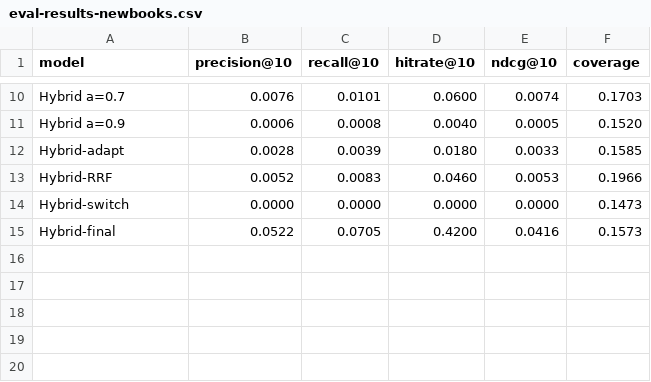
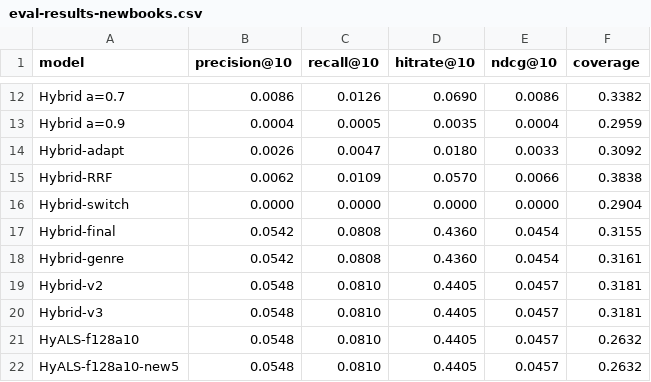
Before and after one commit to hadar97/MscFinalProject, a CSV file: data/eval-results-newbooks.csv, drawn as a sheet; only a part is shown, gaps mark what is left out; addresses are those after the commit; the diff covers the shown part only; the diff names each change by its address in the sheet, - before the commit and + after, or states it on an @@ line.

```diff
--- a/data/eval-results-newbooks.csv
+++ b/data/eval-results-newbooks.csv
-B12 (precision@10): 0.0076
+B12 (precision@10): 0.0086
-C12 (recall@10): 0.0101
+C12 (recall@10): 0.0126
-D12 (hitrate@10): 0.0600
+D12 (hitrate@10): 0.0690
-E12 (ndcg@10): 0.0074
+E12 (ndcg@10): 0.0086
-F12 (coverage): 0.1703
+F12 (coverage): 0.3382
-B13 (precision@10): 0.0006
+B13 (precision@10): 0.0004
-C13 (recall@10): 0.0008
+C13 (recall@10): 0.0005
-D13 (hitrate@10): 0.0040
+D13 (hitrate@10): 0.0035
-E13 (ndcg@10): 0.0005
+E13 (ndcg@10): 0.0004
-F13 (coverage): 0.1520
+F13 (coverage): 0.2959
-B14 (precision@10): 0.0028
+B14 (precision@10): 0.0026
-C14 (recall@10): 0.0039
+C14 (recall@10): 0.0047
-F14 (coverage): 0.1585
+F14 (coverage): 0.3092
-B15 (precision@10): 0.0052
+B15 (precision@10): 0.0062
-C15 (recall@10): 0.0083
+C15 (recall@10): 0.0109
-D15 (hitrate@10): 0.0460
+D15 (hitrate@10): 0.0570
-E15 (ndcg@10): 0.0053
+E15 (ndcg@10): 0.0066
-F15 (coverage): 0.1966
+F15 (coverage): 0.3838
-F16 (coverage): 0.1473
+F16 (coverage): 0.2904
-B17 (precision@10): 0.0522
+B17 (precision@10): 0.0542
-C17 (recall@10): 0.0705
+C17 (recall@10): 0.0808
-D17 (hitrate@10): 0.4200
+D17 (hitrate@10): 0.4360
-E17 (ndcg@10): 0.0416
+E17 (ndcg@10): 0.0454
-F17 (coverage): 0.1573
+F17 (coverage): 0.3155
+row 18: Hybrid-genre | 0.0542 | 0.0808 | 0.4360 | 0.0454 | 0.3161
+row 19: Hybrid-v2 | 0.0548 | 0.0810 | 0.4405 | 0.0457 | 0.3181
+row 20: Hybrid-v3 | 0.0548 | 0.0810 | 0.4405 | 0.0457 | 0.3181
+row 21: HyALS-f128a10 | 0.0548 | 0.0810 | 0.4405 | 0.0457 | 0.2632
+row 22: HyALS-f128a10-new5 | 0.0548 | 0.0810 | 0.4405 | 0.0457 | 0.2632
```
Also changed, not shown: 2 added rows and 29 edited cells elsewhere in this file, data/eval-results-cold5-val.csv, data/eval-results-cold5.csv, 14 other files.
